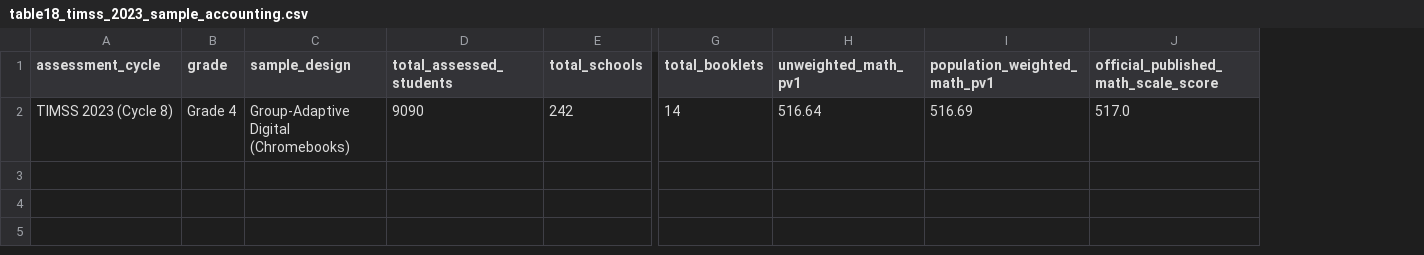
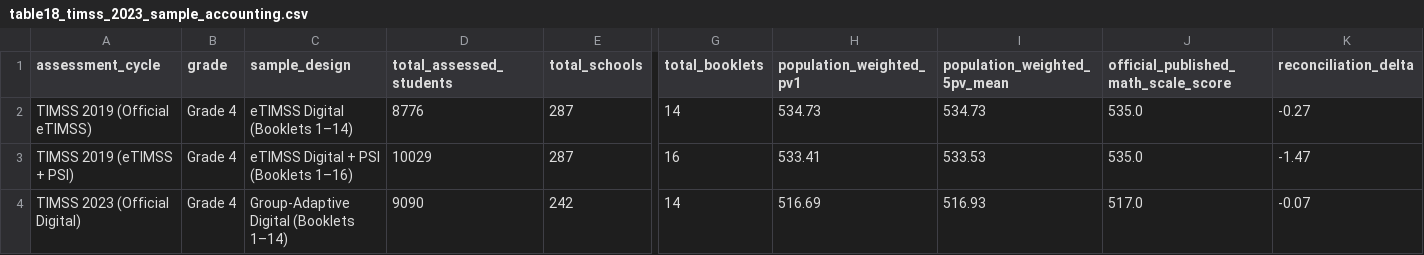
Before and after one commit to admiralorbiter/computational-sketchbook, a CSV file: 2026/2026-10-09-keyboarding-mode-effects/artifacts/tables/table18_timss_2023_sample_accounting.csv, drawn as a sheet; only a part is shown, gaps mark what is left out; removed rows and columns are numbered as before the commit, all else as after; rows hold the shown columns only; the diff names each change by its address in the sheet, - before the commit and + after, or states it on an @@ line.

```diff
--- a/2026/2026-10-09-keyboarding-mode-effects/artifacts/tables/table18_timss_2023_sample_accounting.csv
+++ b/2026/2026-10-09-keyboarding-mode-effects/artifacts/tables/table18_timss_2023_sample_accounting.csv
-column H (unweighted_math_pv1), row 2: 516.64
+column I (population_weighted_5pv_mean), row 4: 516.93
+column K (reconciliation_delta), row 4: -0.07
-H1: population_weighted_math_pv1
+H1: population_weighted_pv1
+row 2: TIMSS 2019 (Official eTIMSS) | Grade 4 | eTIMSS Digital (Booklets 1–14) | 8776 | 287 | 14 | 534.73 | 534.73 | 535.0 | -0.27
+row 3: TIMSS 2019 (eTIMSS + PSI) | Grade 4 | eTIMSS Digital + PSI (Booklets 1–16) | 10029 | 287 | 16 | 533.41 | 533.53 | 535.0 | -1.47
-A4 (assessment_cycle): TIMSS 2023 (Cycle 8)
+A4 (assessment_cycle): TIMSS 2023 (Official Digital)
-C4 (sample_design): Group-Adaptive Digital (Chromebooks)
+C4 (sample_design): Group-Adaptive Digital (Booklets 1–14)
```
Also changed, not shown: 8 other files.
